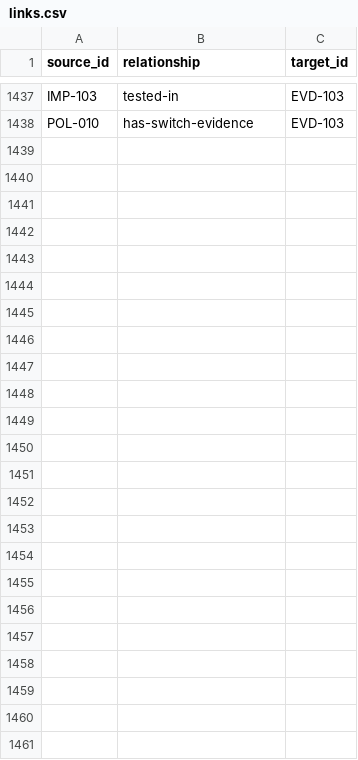
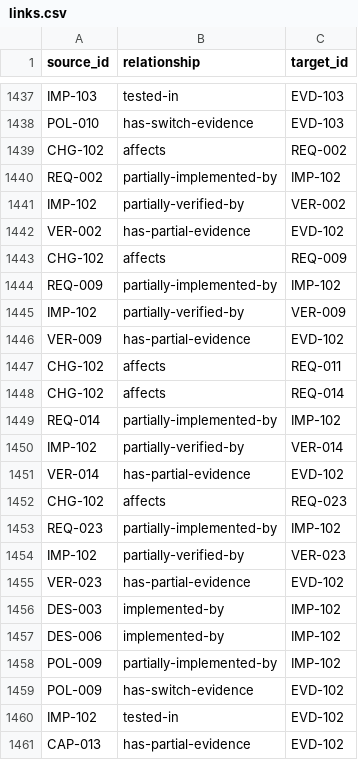
Before and after one commit to Romanof123/JNOX, a CSV file: trace/links.csv, drawn as a sheet; only a part is shown, gaps mark what is left out; the diff names each change by its address in the sheet, - before the commit and + after, or states it on an @@ line.

Commit message:
Connect scheduling application traces, first failures and accepted halt receipts to the bilingual graph

```diff
--- a/trace/links.csv
+++ b/trace/links.csv
+row 1439: CHG-102 | affects | REQ-002
+row 1440: REQ-002 | partially-implemented-by | IMP-102
+row 1441: IMP-102 | partially-verified-by | VER-002
+row 1442: VER-002 | has-partial-evidence | EVD-102
+row 1443: CHG-102 | affects | REQ-009
+row 1444: REQ-009 | partially-implemented-by | IMP-102
+row 1445: IMP-102 | partially-verified-by | VER-009
+row 1446: VER-009 | has-partial-evidence | EVD-102
+row 1447: CHG-102 | affects | REQ-011
+row 1448: CHG-102 | affects | REQ-014
+row 1449: REQ-014 | partially-implemented-by | IMP-102
+row 1450: IMP-102 | partially-verified-by | VER-014
+row 1451: VER-014 | has-partial-evidence | EVD-102
+row 1452: CHG-102 | affects | REQ-023
+row 1453: REQ-023 | partially-implemented-by | IMP-102
+row 1454: IMP-102 | partially-verified-by | VER-023
+row 1455: VER-023 | has-partial-evidence | EVD-102
+row 1456: DES-003 | implemented-by | IMP-102
+row 1457: DES-006 | implemented-by | IMP-102
+row 1458: POL-009 | partially-implemented-by | IMP-102
+row 1459: POL-009 | has-switch-evidence | EVD-102
+row 1460: IMP-102 | tested-in | EVD-102
+row 1461: CAP-013 | has-partial-evidence | EVD-102
```
Also changed, not shown: 10 other files.
